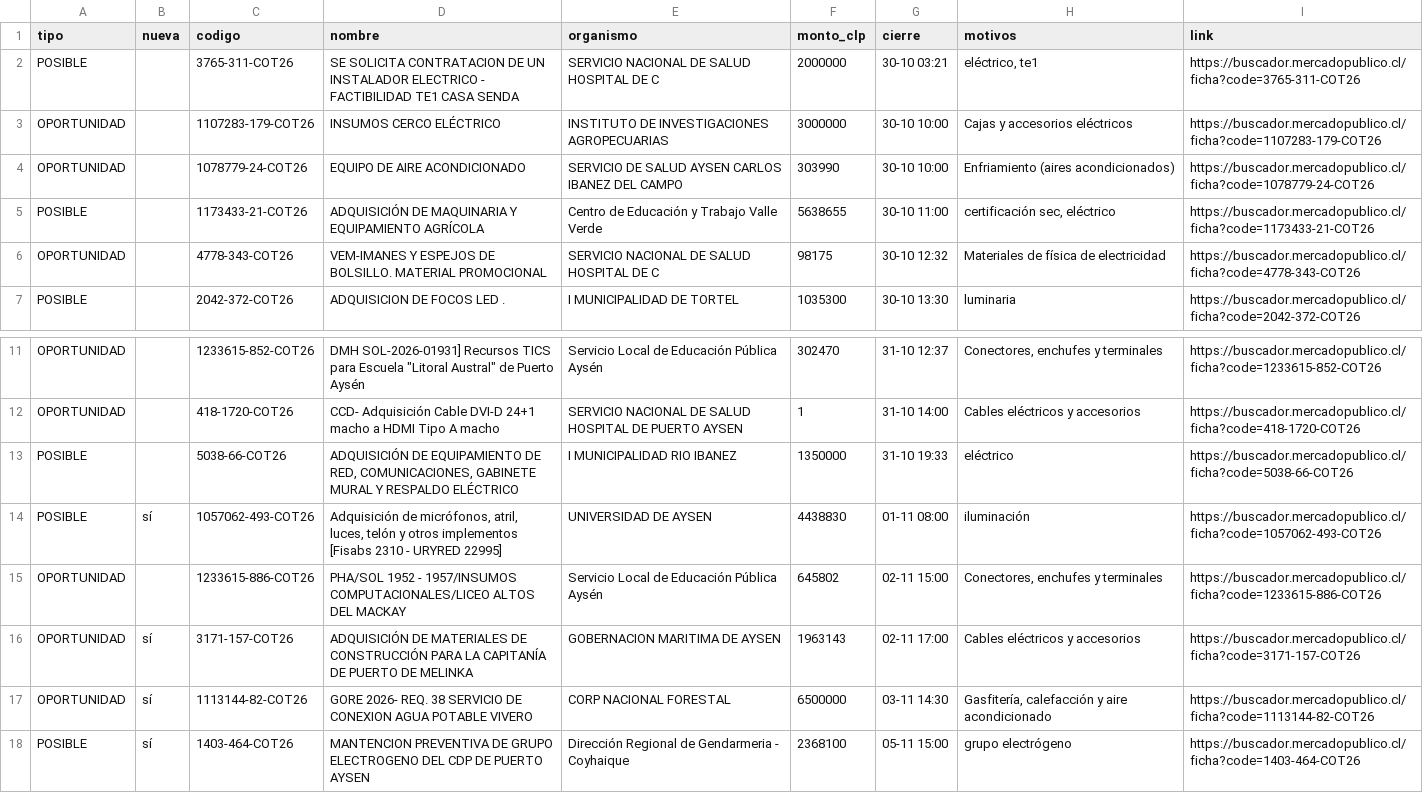
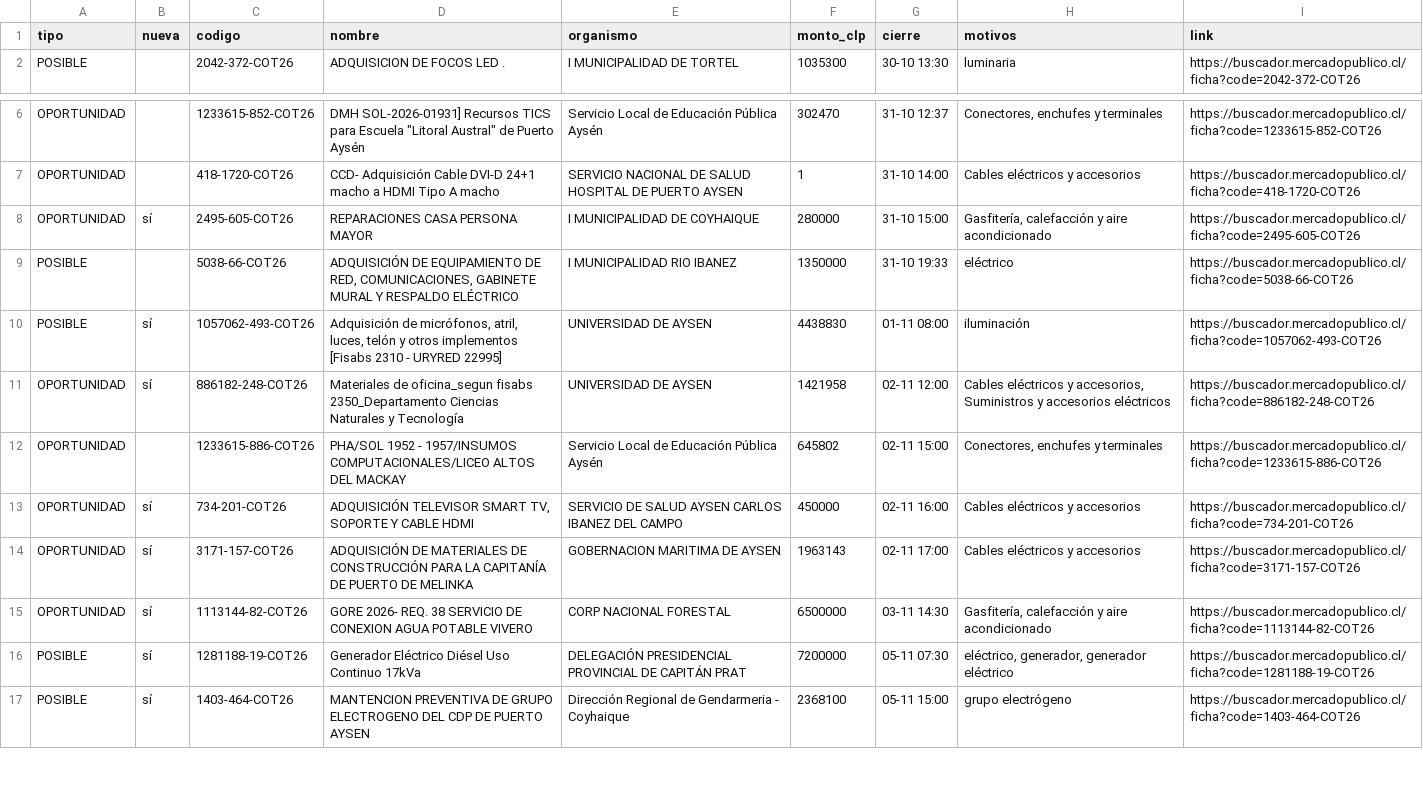
Before and after one commit to ricardoarevalo2/radar-aysen, a CSV file: docs/z-f3312e8e/oportunidades.csv, drawn as a sheet; only a part is shown, gaps mark what is left out.

```diff
--- a/docs/z-f3312e8e/oportunidades.csv
+++ b/docs/z-f3312e8e/oportunidades.csv
@@ -1,7 +1,2 @@
 tipo;nueva;codigo;nombre;organismo;monto_clp;cierre;motivos;link
-POSIBLE;;3765-311-COT26; SE SOLICITA CONTRATACION DE UN INSTALADOR ELECTRICO - FACTIBILIDAD TE1 CASA SENDA ;SERVICIO NACIONAL DE SALUD HOSPITAL DE C;2000000;30-10 03:21;eléctrico, te1;https://buscador.mercadopublico.cl/ficha?code=3765-311-COT26
-OPORTUNIDAD;;1107283-179-COT26;INSUMOS CERCO ELÉCTRICO;INSTITUTO DE INVESTIGACIONES AGROPECUARIAS;3000000;30-10 10:00;Cajas y accesorios eléctricos;https://buscador.mercadopublico.cl/ficha?code=1107283-179-COT26
-OPORTUNIDAD;;1078779-24-COT26;EQUIPO DE AIRE ACONDICIONADO;SERVICIO DE SALUD AYSEN CARLOS IBANEZ DEL CAMPO;303990;30-10 10:00;Enfriamiento (aires acondicionados);https://buscador.mercadopublico.cl/ficha?code=1078779-24-COT26
-POSIBLE;;1173433-21-COT26;ADQUISICIÓN DE MAQUINARIA Y EQUIPAMIENTO AGRÍCOLA;Centro de Educación y Trabajo Valle Verde;5638655;30-10 11:00;certificación sec, eléctrico;https://buscador.mercadopublico.cl/ficha?code=1173433-21-COT26
-OPORTUNIDAD;;4778-343-COT26;VEM-IMANES Y ESPEJOS DE BOLSILLO. MATERIAL PROMOCIONAL;SERVICIO NACIONAL DE SALUD HOSPITAL DE C;98175;30-10 12:32;Materiales de física de electricidad;https://buscador.mercadopublico.cl/ficha?code=4778-343-COT26
 POSIBLE;;2042-372-COT26;ADQUISICION  DE  FOCOS  LED .;I MUNICIPALIDAD DE TORTEL;1035300;30-10 13:30;luminaria;https://buscador.mercadopublico.cl/ficha?code=2042-372-COT26
@@ -12,7 +7,11 @@ OPORTUNIDAD;;1233615-852-COT26;"DMH SOL-2026-01931] Recursos TICS para Escuela "
 OPORTUNIDAD;;418-1720-COT26;CCD- Adquisición Cable DVI-D 24+1 macho a HDMI Tipo A macho ;SERVICIO NACIONAL DE SALUD HOSPITAL DE PUERTO AYSEN;1;31-10 14:00;Cables eléctricos y accesorios;https://buscador.mercadopublico.cl/ficha?code=418-1720-COT26
+OPORTUNIDAD;sí;2495-605-COT26;REPARACIONES CASA PERSONA MAYOR;I MUNICIPALIDAD DE COYHAIQUE;280000;31-10 15:00;Gasfitería, calefacción y aire acondicionado;https://buscador.mercadopublico.cl/ficha?code=2495-605-COT26
 POSIBLE;;5038-66-COT26;ADQUISICIÓN DE EQUIPAMIENTO DE RED, COMUNICACIONES, GABINETE MURAL Y RESPALDO ELÉCTRICO;I MUNICIPALIDAD RIO IBANEZ;1350000;31-10 19:33;eléctrico;https://buscador.mercadopublico.cl/ficha?code=5038-66-COT26
 POSIBLE;sí;1057062-493-COT26;Adquisición de micrófonos, atril, luces, telón y otros implementos [Fisabs 2310 - URYRED 22995] ;UNIVERSIDAD DE AYSEN;4438830;01-11 08:00;iluminación;https://buscador.mercadopublico.cl/ficha?code=1057062-493-COT26
+OPORTUNIDAD;sí;886182-248-COT26;Materiales de oficina_segun fisabs 2350_Departamento Ciencias Naturales y Tecnología;UNIVERSIDAD DE AYSEN;1421958;02-11 12:00;Cables eléctricos y accesorios, Suministros y accesorios eléctricos;https://buscador.mercadopublico.cl/ficha?code=886182-248-COT26
 OPORTUNIDAD;;1233615-886-COT26;PHA/SOL 1952 - 1957/INSUMOS COMPUTACIONALES/LICEO ALTOS DEL MACKAY ;Servicio Local de Educación Pública Aysén;645802;02-11 15:00;Conectores, enchufes y terminales;https://buscador.mercadopublico.cl/ficha?code=1233615-886-COT26
+OPORTUNIDAD;sí;734-201-COT26;ADQUISICIÓN TELEVISOR SMART TV, SOPORTE Y CABLE HDMI;SERVICIO DE SALUD AYSEN CARLOS IBANEZ DEL CAMPO;450000;02-11 16:00;Cables eléctricos y accesorios;https://buscador.mercadopublico.cl/ficha?code=734-201-COT26
 OPORTUNIDAD;sí;3171-157-COT26;ADQUISICIÓN DE MATERIALES DE CONSTRUCCIÓN PARA LA CAPITANÍA DE PUERTO DE MELINKA;GOBERNACION MARITIMA DE AYSEN;1963143;02-11 17:00;Cables eléctricos y accesorios;https://buscador.mercadopublico.cl/ficha?code=3171-157-COT26
 OPORTUNIDAD;sí;1113144-82-COT26;GORE 2026- REQ. 38 SERVICIO DE CONEXION AGUA POTABLE VIVERO;CORP NACIONAL FORESTAL;6500000;03-11 14:30;Gasfitería, calefacción y aire acondicionado;https://buscador.mercadopublico.cl/ficha?code=1113144-82-COT26
+POSIBLE;sí;1281188-19-COT26;Generador Eléctrico Diésel Uso Continuo 17kVa ;DELEGACIÓN PRESIDENCIAL PROVINCIAL DE CAPITÁN PRAT;7200000;05-11 07:30;eléctrico, generador, generador eléctrico;https://buscador.mercadopublico.cl/ficha?code=1281188-19-COT26
 POSIBLE;sí;1403-464-COT26;MANTENCION PREVENTIVA DE GRUPO ELECTROGENO DEL CDP DE PUERTO AYSEN;Dirección Regional de Gendarmeria - Coyhaique;2368100;05-11 15:00;grupo electrógeno;https://buscador.mercadopublico.cl/ficha?code=1403-464-COT26
```
Also changed, not shown: docs/oportunidades.csv, 7 other files.
